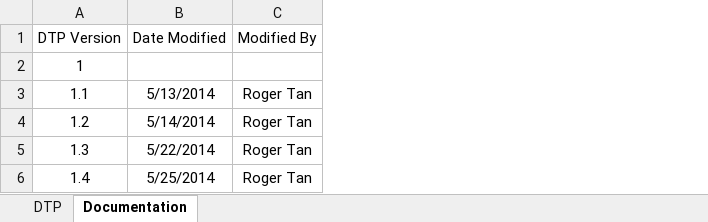
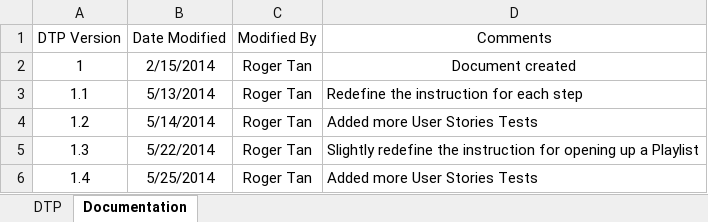
Before and after one commit to john-caine/SWENG, an Excel workbook: Documents/Software/Testing and Integration/eCook's DTP Record.xlsx, sheet Documentation, drawn as a sheet; values as stored, in another font and other column widths than the file's, no borders; the diff names each change by its address in the sheet, - before the commit and + after, or states it on an @@ line.

```diff
--- a/Documents/Software/Testing and Integration/eCook's DTP Record.xlsx (sheet Documentation)
+++ b/Documents/Software/Testing and Integration/eCook's DTP Record.xlsx (sheet Documentation)
+column D (Comments), rows 2-6: Document created | Redefine the instruction for each step | Added more User Stories Tests | Slightly redefine the instruction for opening up a Playlist | Added more User Stories Tests
-B2 (Date Modified): (empty)
+B2 (Date Modified): 2/15/2014
-C2 (Modified By): (empty)
+C2 (Modified By): Roger Tan
```
Also changed, not shown: sheet DTP, 2 other files.
